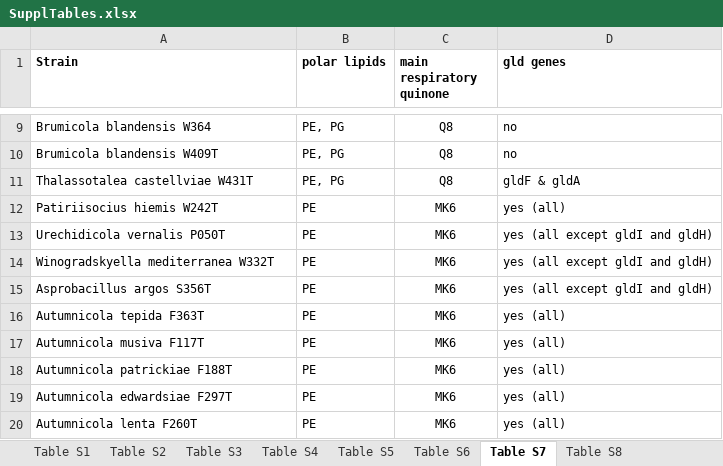
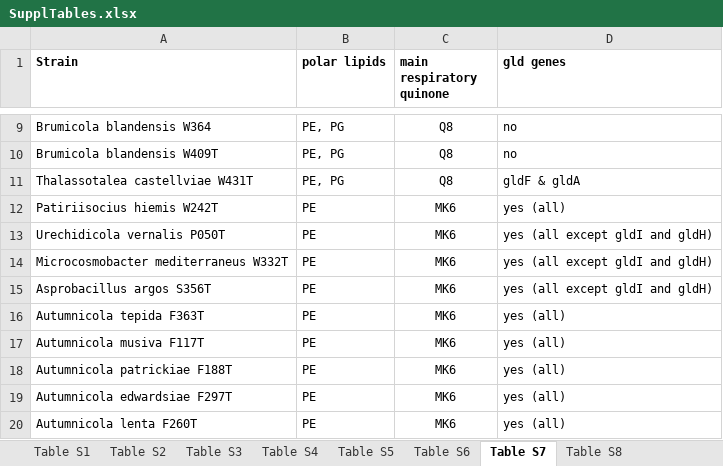
Before and after one commit to x-rv/Manuscript-2024, an Excel workbook: SupplTables.xlsx, sheet Table S7, drawn as a sheet; only a part is shown, gaps mark what is left out; values as stored, in another font and other column widths than the file's, no borders; the diff names each change by its address in the sheet, - before the commit and + after, or states it on an @@ line.

```diff
--- a/SupplTables.xlsx (sheet Table S7)
+++ b/SupplTables.xlsx (sheet Table S7)
-A14 (Strain): Winogradskyella mediterranea W332T
+A14 (Strain): Microcosmobacter mediterraneus W332T
```
Also changed, not shown: sheet Table S3, sheet Table S2, sheet Table S6, 1 other file.
